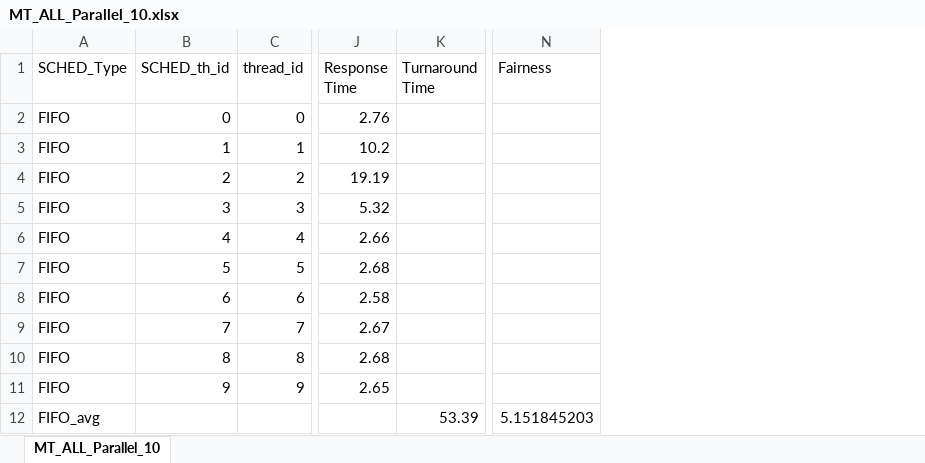
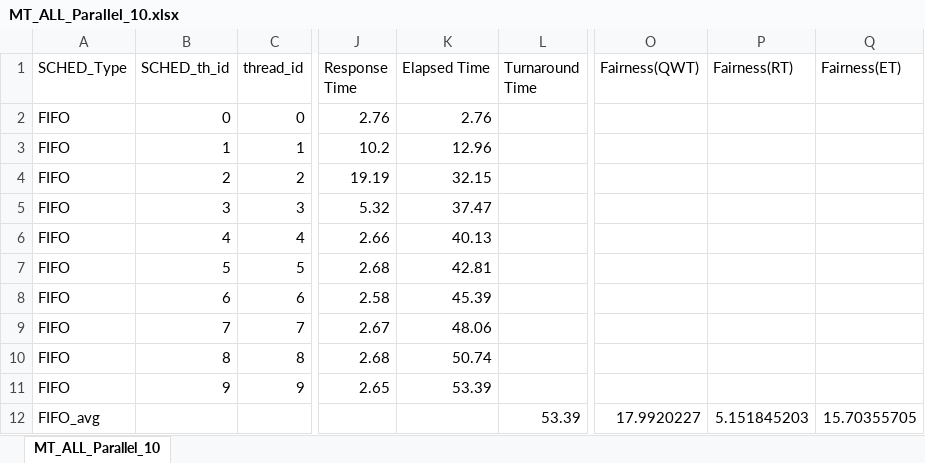
Before and after one commit to hamed-yazdi/Linux-CPU-Benchmarking, an Excel workbook: Result/MT_ALL_Parallel_10.xlsx, sheet MT_ALL_Parallel_10, drawn as a sheet; only a part is shown, gaps mark what is left out; values as stored, in another font and other column widths than the file's, no borders; addresses are those after the commit; the diff names each change by its address in the sheet, - before the commit and + after, or states it on an @@ line.

```diff
--- a/Result/MT_ALL_Parallel_10.xlsx (sheet MT_ALL_Parallel_10)
+++ b/Result/MT_ALL_Parallel_10.xlsx (sheet MT_ALL_Parallel_10)
+column K (Elapsed Time), rows 2-11: 2.76 | 12.96 | 32.15 | 37.47 | 40.13 | 42.81 | 45.39 | 48.06 | 50.74 | 53.39
+column O (Fairness(QWT)), row 12: 17.9920227
+column Q (Fairness(ET)), row 12: 15.70355705
-P1: Fairness
+P1: Fairness(RT)
```
Also changed, not shown: formulas that keep their value, Result/MT_10.xlsx, Result/MT_BATCH_10.xlsx, 4 other files.
